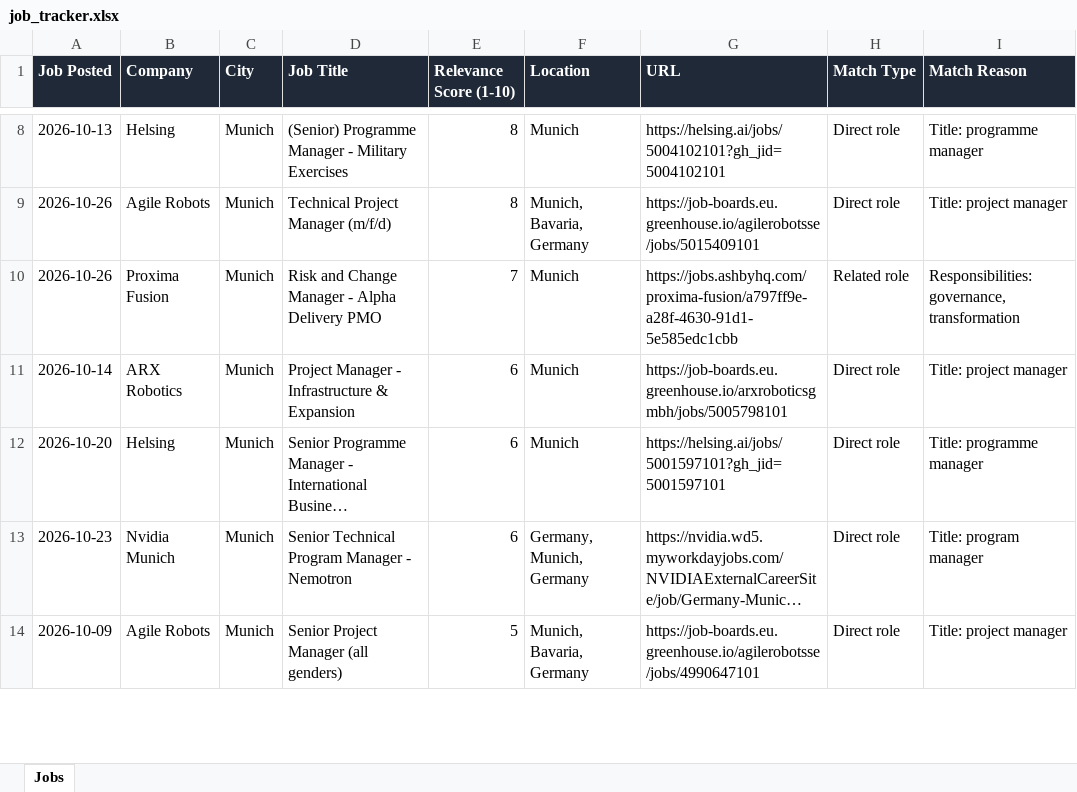
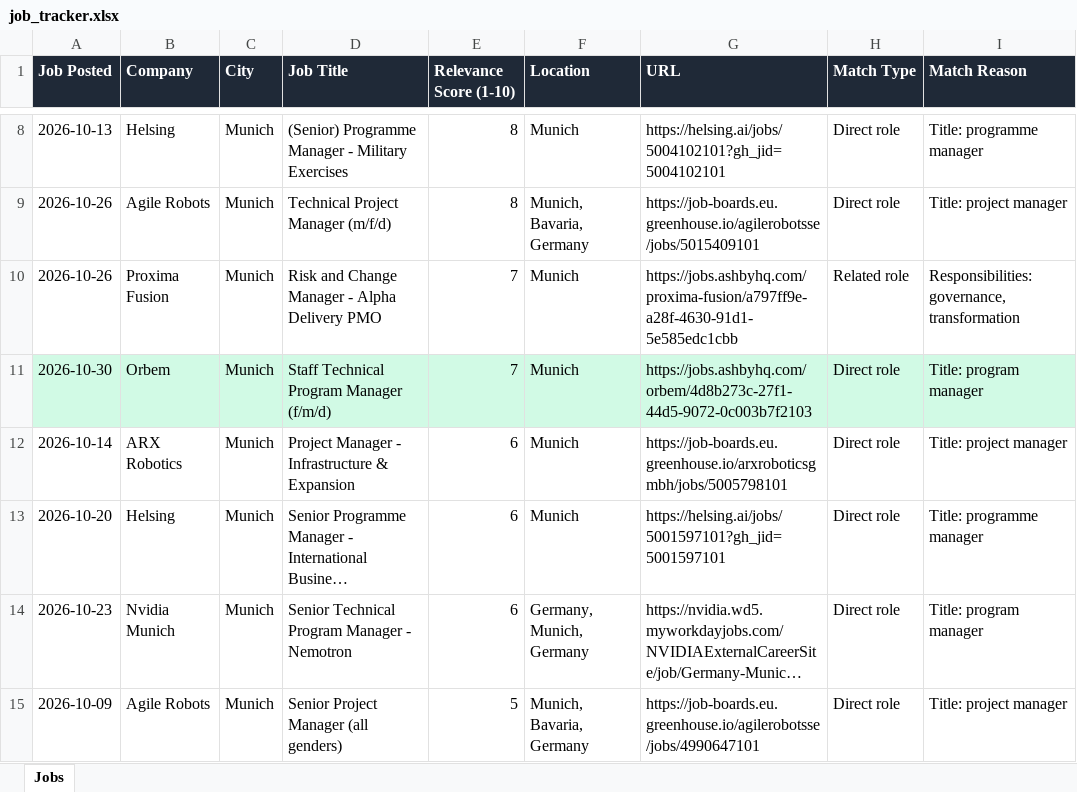
Before and after one commit to ifeellikeadev/Trackernew, an Excel workbook: data/job_tracker.xlsx, sheet Jobs, drawn as a sheet; only a part is shown, gaps mark what is left out; long unchanged cells end in …; values as stored, in another font and other column widths than the file's, no borders; the diff names each change by its address in the sheet, - before the commit and + after, or states it on an @@ line.

```diff
--- a/data/job_tracker.xlsx (sheet Jobs)
+++ b/data/job_tracker.xlsx (sheet Jobs)
+row 11: 2026-10-30 | Orbem | Munich | Staff Technical Program Manager (f/m/d) | 7 | Munich | https://jobs.ashbyhq.com/orbem/4d8b273c-27f1-44d5-9072-0c003b7f2103 | Direct role | Title: program manager
```
Also changed, not shown: 2 other files.
